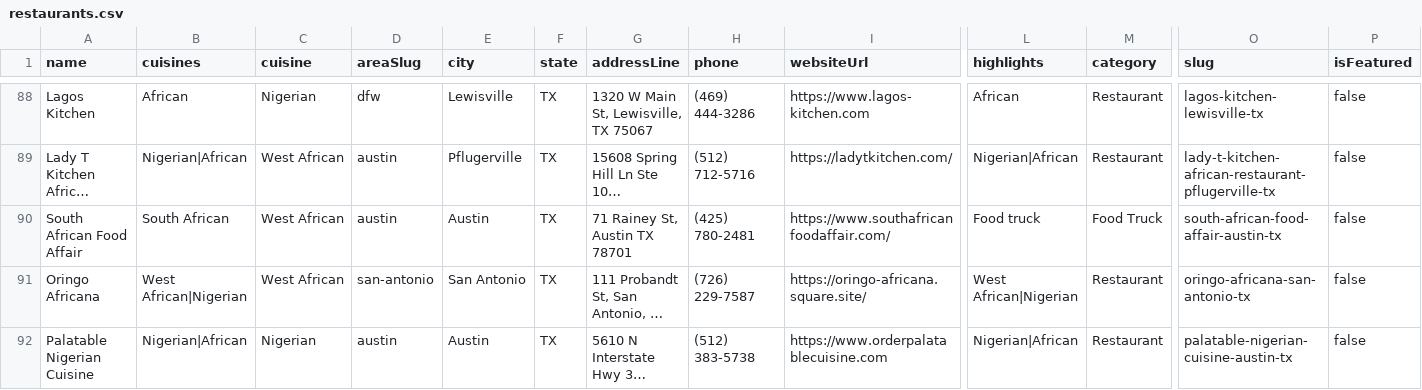
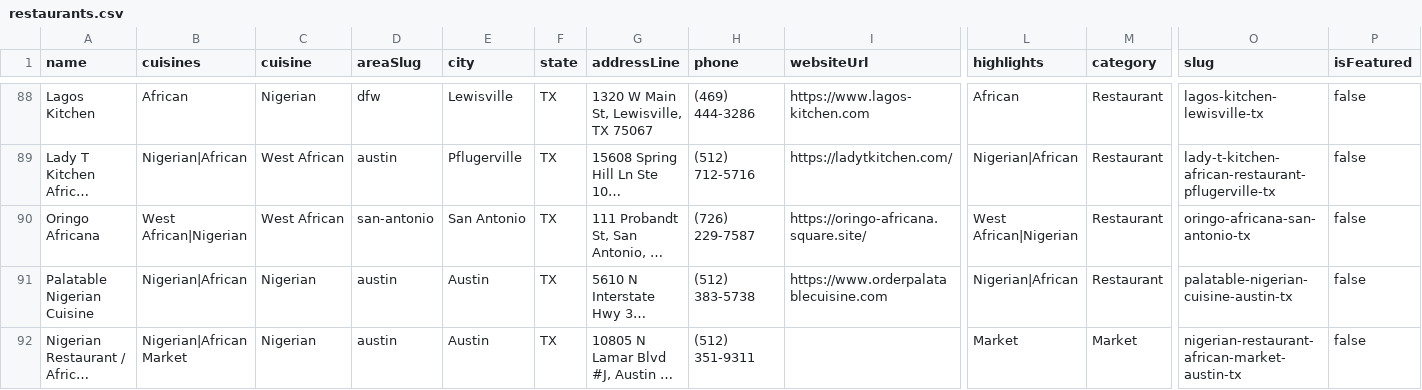
Before and after one commit to oobaretin/realtasteofafrica, a CSV file: realtasteofafrica/data/restaurants.csv, drawn as a sheet; only a part is shown, gaps mark what is left out; the shorter side is filled out with more unchanged rows; long unchanged cells end in …; rows hold the shown columns only; the diff names each change by its address in the sheet, - before the commit and + after, or states it on an @@ line.

```diff
--- a/realtasteofafrica/data/restaurants.csv
+++ b/realtasteofafrica/data/restaurants.csv
-row 90: South African Food Affair | South African | West African | austin | Austin | TX | 71 Rainey St, Austin TX 78701 | (425) 780-2481 | https://www.southafricanfoodaffair.com/ | Food truck | Food Truck | south-african-food-affair-austin-tx | false
```
Also changed, not shown: 2 other files.
